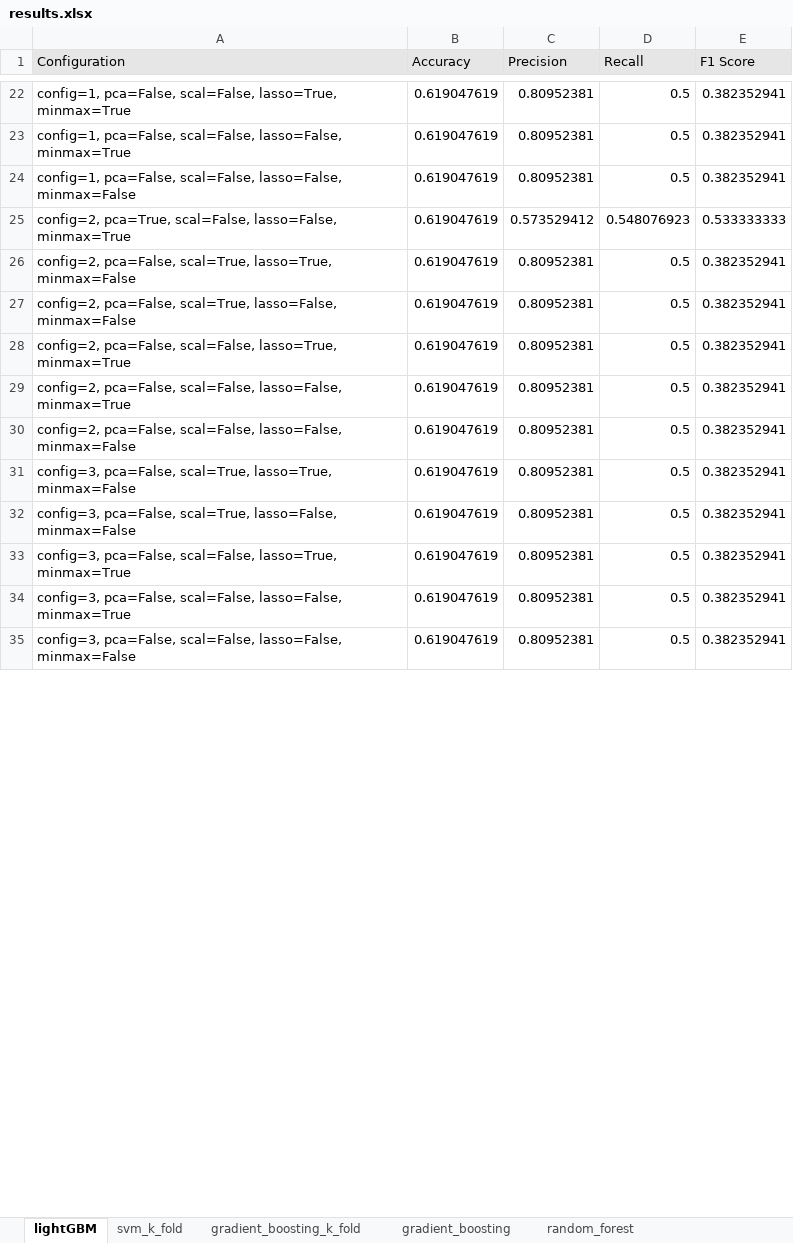
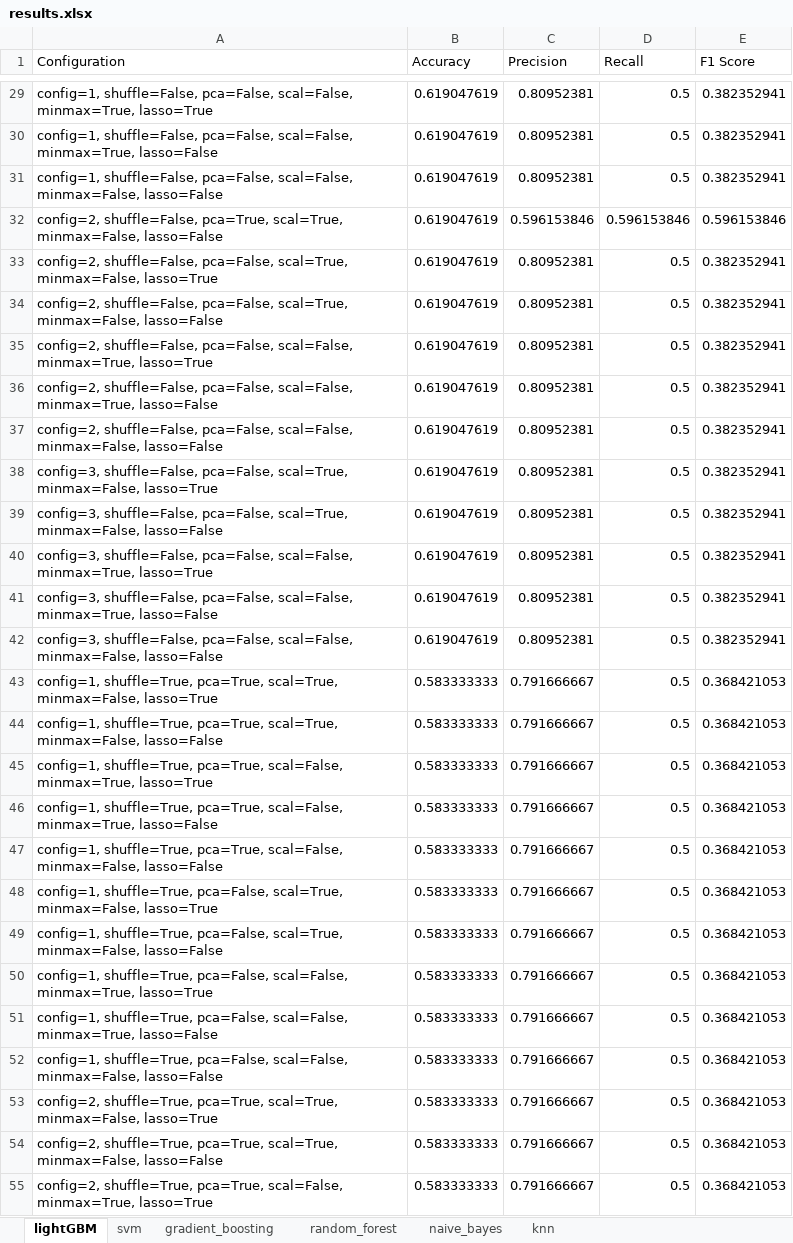
Before and after one commit to ioana-roxana-b/Proiect_licenta, an Excel workbook: Rezultate/results.xlsx, sheet lightGBM, drawn as a sheet; only a part is shown, gaps mark what is left out; values as stored, in another font and other column widths than the file's, no borders; removed rows and columns are numbered as before the commit, all else as after; the diff covers the shown part only; the diff names each change by its address in the sheet, - before the commit and + after, or states it on an @@ line.

```diff
--- a/Rezultate/results.xlsx (sheet lightGBM)
+++ b/Rezultate/results.xlsx (sheet lightGBM)
-sheet tab: svm_k_fold
-sheet tab: gradient_boosting_k_fold
+sheet tab: naive_bayes
+sheet tab: knn
-A1:E1 fill: #E7E6E6
+A1:E1 fill: none
-A29 (Configuration): config=1, pca=False, scal=False, lasso=True, minmax=True
+A29 (Configuration): config=1, shuffle=False, pca=False, scal=False, minmax=True, lasso=True
-A30 (Configuration): config=1, pca=False, scal=False, lasso=False, minmax=True
+A30 (Configuration): config=1, shuffle=False, pca=False, scal=False, minmax=True, lasso=False
-A31 (Configuration): config=1, pca=False, scal=False, lasso=False, minmax=False
+A31 (Configuration): config=1, shuffle=False, pca=False, scal=False, minmax=False, lasso=False
-row 25: config=2, pca=True, scal=False, lasso=False, minmax=True | 0.619047619 | 0.573529412 | 0.548076923 | 0.533333333
+row 32: config=2, shuffle=False, pca=True, scal=True, minmax=False, lasso=False | 0.619047619 | 0.596153846 | 0.596153846 | 0.596153846
-A33 (Configuration): config=2, pca=False, scal=True, lasso=True, minmax=False
+A33 (Configuration): config=2, shuffle=False, pca=False, scal=True, minmax=False, lasso=True
-A34 (Configuration): config=2, pca=False, scal=True, lasso=False, minmax=False
+A34 (Configuration): config=2, shuffle=False, pca=False, scal=True, minmax=False, lasso=False
-A35 (Configuration): config=2, pca=False, scal=False, lasso=True, minmax=True
+A35 (Configuration): config=2, shuffle=False, pca=False, scal=False, minmax=True, lasso=True
-A36 (Configuration): config=2, pca=False, scal=False, lasso=False, minmax=True
+A36 (Configuration): config=2, shuffle=False, pca=False, scal=False, minmax=True, lasso=False
-A37 (Configuration): config=2, pca=False, scal=False, lasso=False, minmax=False
+A37 (Configuration): config=2, shuffle=False, pca=False, scal=False, minmax=False, lasso=False
-A38 (Configuration): config=3, pca=False, scal=True, lasso=True, minmax=False
+A38 (Configuration): config=3, shuffle=False, pca=False, scal=True, minmax=False, lasso=True
-A39 (Configuration): config=3, pca=False, scal=True, lasso=False, minmax=False
+A39 (Configuration): config=3, shuffle=False, pca=False, scal=True, minmax=False, lasso=False
-A40 (Configuration): config=3, pca=False, scal=False, lasso=True, minmax=True
+A40 (Configuration): config=3, shuffle=False, pca=False, scal=False, minmax=True, lasso=True
-A41 (Configuration): config=3, pca=False, scal=False, lasso=False, minmax=True
+A41 (Configuration): config=3, shuffle=False, pca=False, scal=False, minmax=True, lasso=False
-A42 (Configuration): config=3, pca=False, scal=False, lasso=False, minmax=False
+A42 (Configuration): config=3, shuffle=False, pca=False, scal=False, minmax=False, lasso=False
+row 43: config=1, shuffle=True, pca=True, scal=True, minmax=False, lasso=True | 0.583333333 | 0.791666667 | 0.5 | 0.368421053
+row 44: config=1, shuffle=True, pca=True, scal=True, minmax=False, lasso=False | 0.583333333 | 0.791666667 | 0.5 | 0.368421053
+row 45: config=1, shuffle=True, pca=True, scal=False, minmax=True, lasso=True | 0.583333333 | 0.791666667 | 0.5 | 0.368421053
+row 46: config=1, shuffle=True, pca=True, scal=False, minmax=True, lasso=False | 0.583333333 | 0.791666667 | 0.5 | 0.368421053
+row 47: config=1, shuffle=True, pca=True, scal=False, minmax=False, lasso=False | 0.583333333 | 0.791666667 | 0.5 | 0.368421053
+row 48: config=1, shuffle=True, pca=False, scal=True, minmax=False, lasso=True | 0.583333333 | 0.791666667 | 0.5 | 0.368421053
+row 49: config=1, shuffle=True, pca=False, scal=True, minmax=False, lasso=False | 0.583333333 | 0.791666667 | 0.5 | 0.368421053
+row 50: config=1, shuffle=True, pca=False, scal=False, minmax=True, lasso=True | 0.583333333 | 0.791666667 | 0.5 | 0.368421053
+row 51: config=1, shuffle=True, pca=False, scal=False, minmax=True, lasso=False | 0.583333333 | 0.791666667 | 0.5 | 0.368421053
+row 52: config=1, shuffle=True, pca=False, scal=False, minmax=False, lasso=False | 0.583333333 | 0.791666667 | 0.5 | 0.368421053
+row 53: config=2, shuffle=True, pca=True, scal=True, minmax=False, lasso=True | 0.583333333 | 0.791666667 | 0.5 | 0.368421053
+row 54: config=2, shuffle=True, pca=True, scal=True, minmax=False, lasso=False | 0.583333333 | 0.791666667 | 0.5 | 0.368421053
+row 55: config=2, shuffle=True, pca=True, scal=False, minmax=True, lasso=True | 0.583333333 | 0.791666667 | 0.5 | 0.368421053
```
Also changed, not shown: 29 added rows, 2 removed rows, 24 edited cells and cell formats elsewhere in this sheet, sheet gradient_boosting, sheet svm, sheet random_forest, other sheet tabs.
